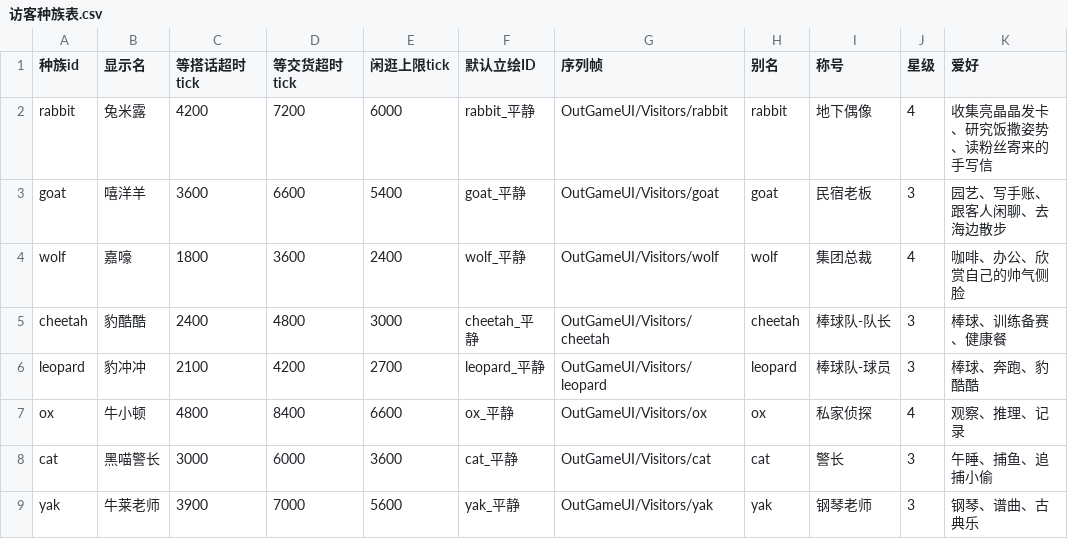
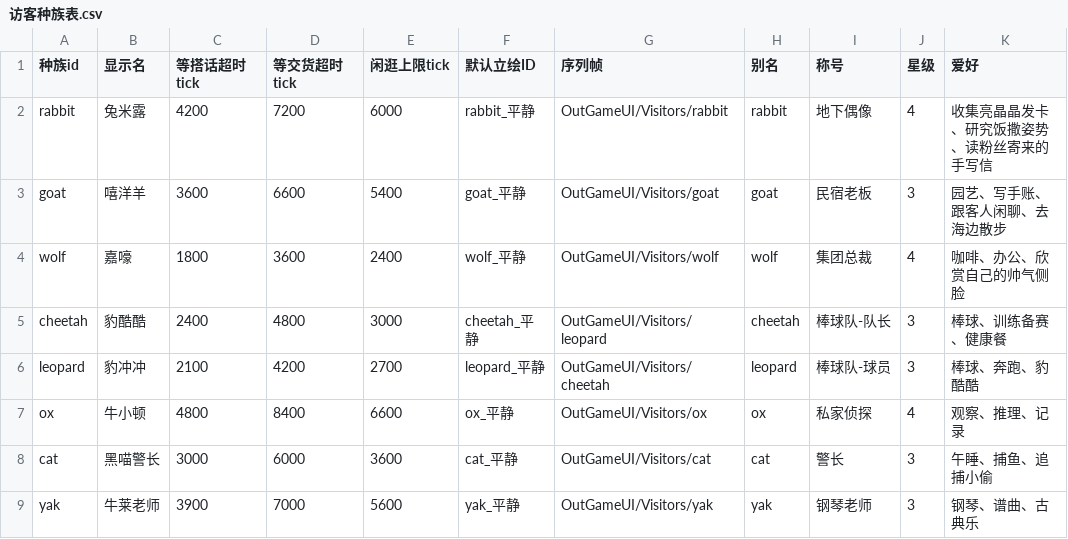
Before and after one commit to CsOHQAQ/2026MasterHouse, a CSV file: Assets/Configs/访客种族表.csv, drawn as a sheet; only a part is shown; the diff names each change by its address in the sheet, - before the commit and + after, or states it on an @@ line.

```diff
--- a/Assets/Configs/访客种族表.csv
+++ b/Assets/Configs/访客种族表.csv
-G5 (序列帧): OutGameUI/Visitors/cheetah
+G5 (序列帧): OutGameUI/Visitors/leopard
-G6 (序列帧): OutGameUI/Visitors/leopard
+G6 (序列帧): OutGameUI/Visitors/cheetah
```
Also changed, not shown: 2 other files.
